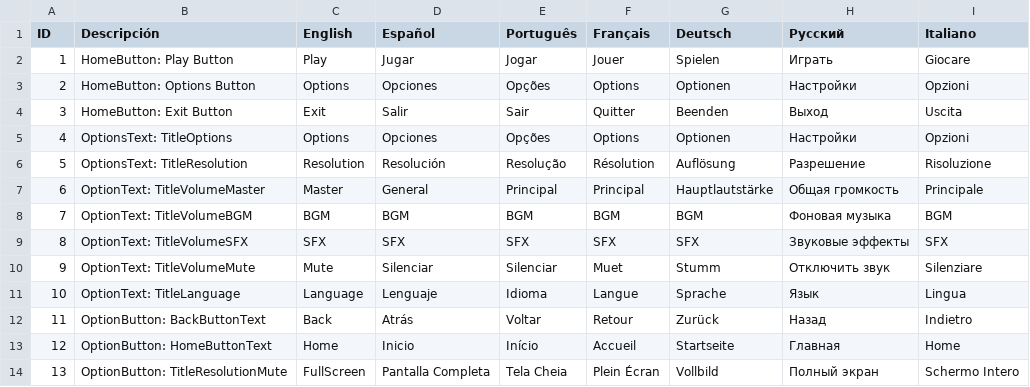
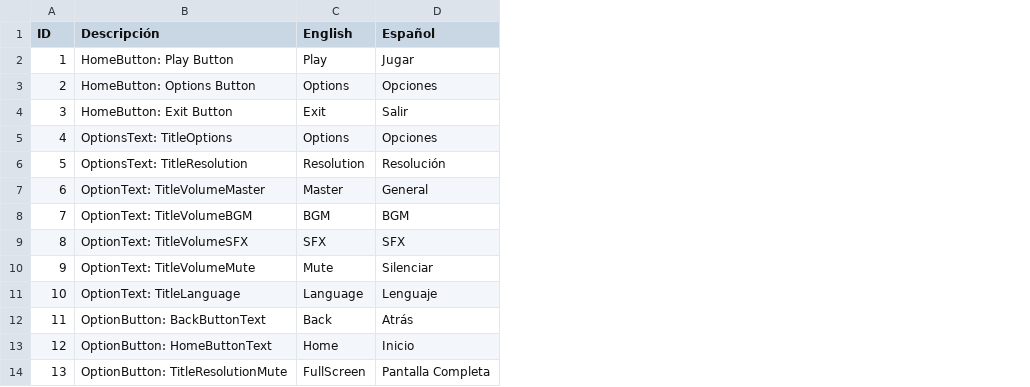
Before and after one commit to Karojulicha/final-project-gen, a CSV file: Assets/Resources/Language/Language.csv, drawn as a sheet; only a part is shown; the diff names each change by its address in the sheet, - before the commit and + after, or states it on an @@ line.

Commit message:
Quitar idiomas: ajustes en Language.csv, ManagementData.cs y fuente TMP

```diff
--- a/Assets/Resources/Language/Language.csv
+++ b/Assets/Resources/Language/Language.csv
-column E (Português), rows 2-14: Jogar | Opções | Sair | Opções | Resolução | Principal | BGM | SFX | Silenciar | Idioma | Voltar | Início | Tela Cheia
-column F (Français), rows 2-14: Jouer | Options | Quitter | Options | Résolution | Principal | BGM | SFX | Muet | Langue | Retour | Accueil | Plein Écran
-column G (Deutsch), rows 2-14: Spielen | Optionen | Beenden | Optionen | Auflösung | Hauptlautstärke | BGM | SFX | Stumm | Sprache | Zurück | Startseite | Vollbild
-column H (Русский), rows 2-14: Играть | Настройки | Выход | Настройки | Разрешение | Общая громкость | Фоновая музыка | Звуковые эффекты | Отключить звук | Язык | Назад | Главная | Полный экран
-column I (Italiano), rows 2-14: Giocare | Opzioni | Uscita | Opzioni | Risoluzione | Principale | BGM | SFX | Silenziare | Lingua | Indietro | Home | Schermo Intero
```
Also changed, not shown: 2 other files.
